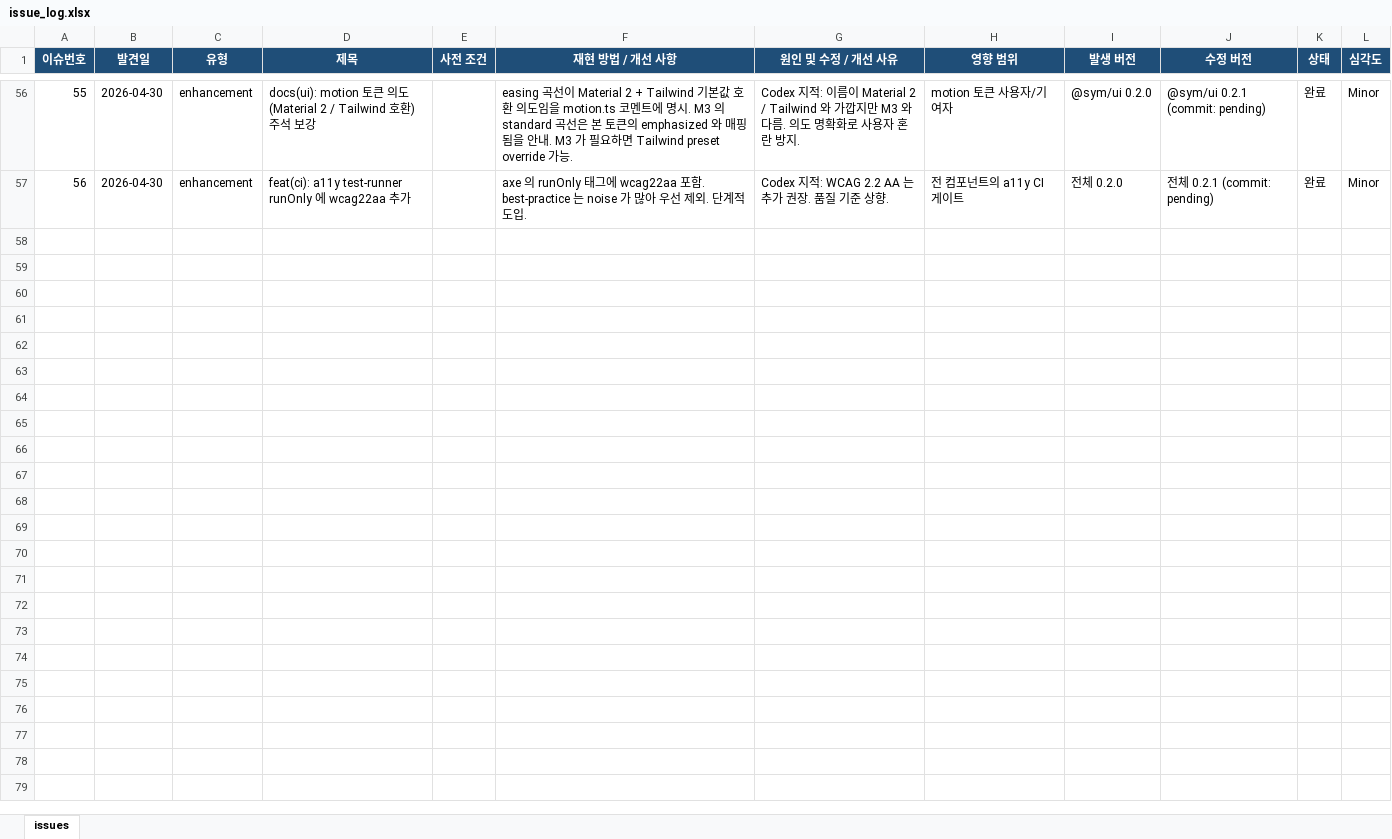
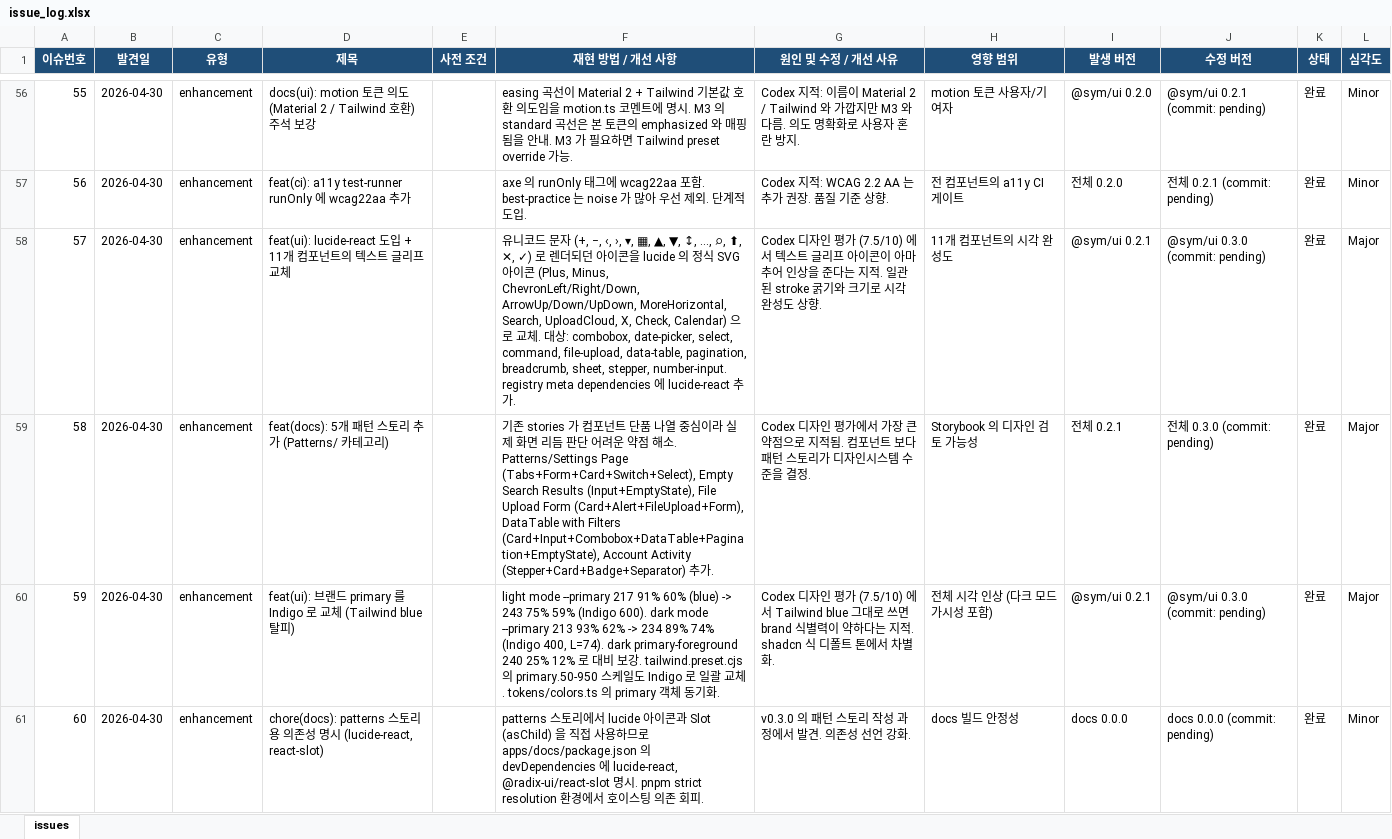
Before and after one commit to sym804/sym-ui, an Excel workbook: issue_log.xlsx, sheet issues, drawn as a sheet; only a part is shown, gaps mark what is left out; values as stored, in another font and other column widths than the file's, no borders; the diff names each change by its address in the sheet, - before the commit and + after, or states it on an @@ line.

```diff
--- a/issue_log.xlsx (sheet issues)
+++ b/issue_log.xlsx (sheet issues)
+row 58: 57 | 2026-04-30 | enhancement | feat(ui): lucide-react 도입 + 11개 컴포넌트의 텍스트 글리프 교체 |  | 유니코드 문자 (+, −, ‹, ›, ▾, ▦, ▲, ▼, ↕, …, ⌕, ⬆, ✕, ✓) 로 렌더되던 아이콘을 lucide 의 정식 SVG 아이콘 (Plus, Minus, ChevronLeft/Right/Down, ArrowUp/Down/UpDown, MoreHorizontal, Search, UploadCloud, X, Check, Calendar) 으로 교체. 대상: combobox, date-picker, select, command, file-upload, data-table, pagination, breadcrumb, sheet, stepper, number-input. registry meta dependencies 에 lucide-react 추가. | Codex 디자인 평가 (7.5/10) 에서 텍스트 글리프 아이콘이 아마추어 인상을 준다는 지적. 일관된 stroke 굵기와 크기로 시각 완성도 상향. | 11개 컴포넌트의 시각 완성도 | @sym/ui 0.2.1 | @sym/ui 0.3.0 (commit: pending) | 완료 | Major
+row 59: 58 | 2026-04-30 | enhancement | feat(docs): 5개 패턴 스토리 추가 (Patterns/ 카테고리) |  | 기존 stories 가 컴포넌트 단품 나열 중심이라 실제 화면 리듬 판단 어려운 약점 해소. Patterns/Settings Page (Tabs+Form+Card+Switch+Select), Empty Search Results (Input+EmptyState), File Upload Form (Card+Alert+FileUpload+Form), DataTable with Filters (Card+Input+Combobox+DataTable+Pagination+EmptyState), Account Activity (Stepper+Card+Badge+Separator) 추가. | Codex 디자인 평가에서 가장 큰 약점으로 지적됨. 컴포넌트 보다 패턴 스토리가 디자인시스템 수준을 결정. | Storybook 의 디자인 검토 가능성 | 전체 0.2.1 | 전체 0.3.0 (commit: pending) | 완료 | Major
+row 60: 59 | 2026-04-30 | enhancement | feat(ui): 브랜드 primary 를 Indigo 로 교체 (Tailwind blue 탈피) |  | light mode --primary 217 91% 60% (blue) -> 243 75% 59% (Indigo 600). dark mode --primary 213 93% 62% -> 234 89% 74% (Indigo 400, L=74). dark primary-foreground 240 25% 12% 로 대비 보강. tailwind.preset.cjs 의 primary.50-950 스케일도 Indigo 로 일괄 교체. tokens/colors.ts 의 primary 객체 동기화. | Codex 디자인 평가 (7.5/10) 에서 Tailwind blue 그대로 쓰면 brand 식별력이 약하다는 지적. shadcn 식 디폴트 톤에서 차별화. | 전체 시각 인상 (다크 모드 가시성 포함) | @sym/ui 0.2.1 | @sym/ui 0.3.0 (commit: pending) | 완료 | Major
+row 61: 60 | 2026-04-30 | enhancement | chore(docs): patterns 스토리용 의존성 명시 (lucide-react, react-slot) |  | patterns 스토리에서 lucide 아이콘과 Slot (asChild) 을 직접 사용하므로 apps/docs/package.json 의 devDependencies 에 lucide-react, @radix-ui/react-slot 명시. pnpm strict resolution 환경에서 호이스팅 의존 회피. | v0.3.0 의 패턴 스토리 작성 과정에서 발견. 의존성 선언 강화. | docs 빌드 안정성 | docs 0.0.0 | docs 0.0.0 (commit: pending) | 완료 | Minor
```
Also changed, not shown: 25 other files.
